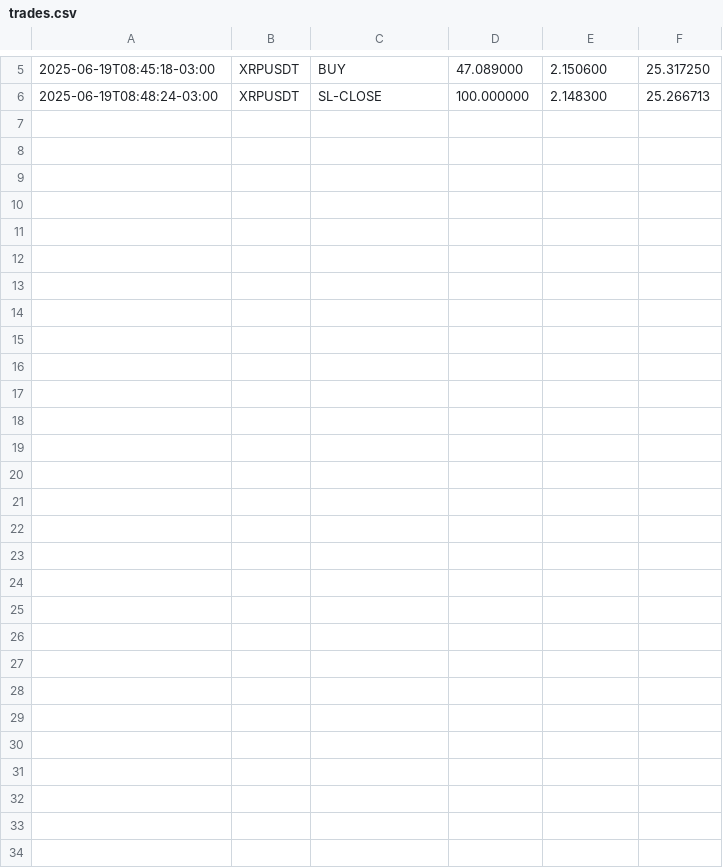
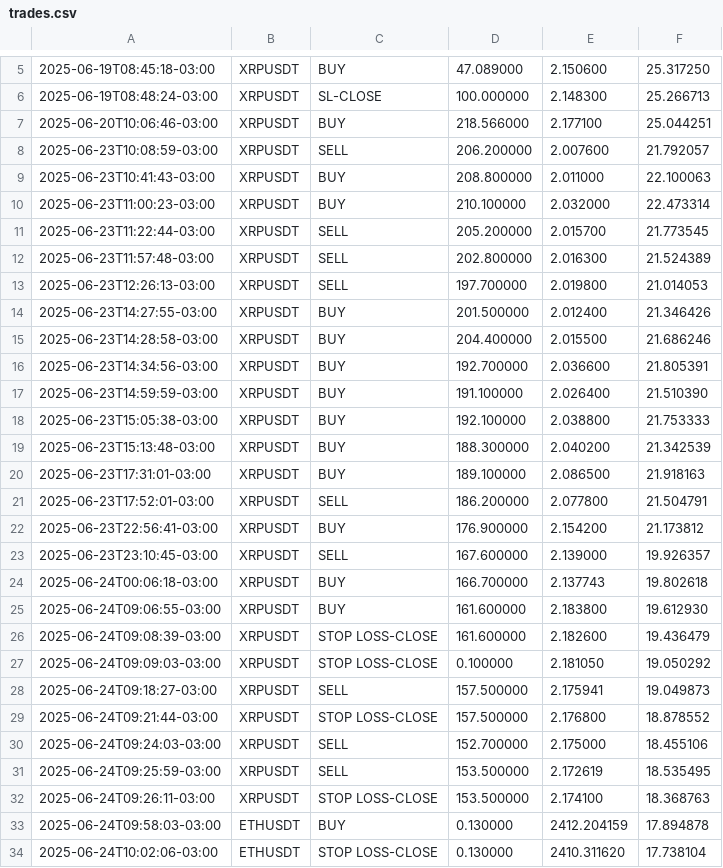
Before and after one commit to caiqueborghese/binance-bot, a CSV file: trades.csv, drawn as a sheet; only a part is shown, gaps mark what is left out.

```diff
--- a/trades.csv
+++ b/trades.csv
@@ -6 +6,29 @@
 2025-06-19T08:48:24-03:00,XRPUSDT,SL-CLOSE,100.000000,2.148300,25.266713
+2025-06-20T10:06:46-03:00,XRPUSDT,BUY,218.566000,2.177100,25.044251
+2025-06-23T10:08:59-03:00,XRPUSDT,SELL,206.200000,2.007600,21.792057
+2025-06-23T10:41:43-03:00,XRPUSDT,BUY,208.800000,2.011000,22.100063
+2025-06-23T11:00:23-03:00,XRPUSDT,BUY,210.100000,2.032000,22.473314
+2025-06-23T11:22:44-03:00,XRPUSDT,SELL,205.200000,2.015700,21.773545
+2025-06-23T11:57:48-03:00,XRPUSDT,SELL,202.800000,2.016300,21.524389
+2025-06-23T12:26:13-03:00,XRPUSDT,SELL,197.700000,2.019800,21.014053
+2025-06-23T14:27:55-03:00,XRPUSDT,BUY,201.500000,2.012400,21.346426
+2025-06-23T14:28:58-03:00,XRPUSDT,BUY,204.400000,2.015500,21.686246
+2025-06-23T14:34:56-03:00,XRPUSDT,BUY,192.700000,2.036600,21.805391
+2025-06-23T14:59:59-03:00,XRPUSDT,BUY,191.100000,2.026400,21.510390
+2025-06-23T15:05:38-03:00,XRPUSDT,BUY,192.100000,2.038800,21.753333
+2025-06-23T15:13:48-03:00,XRPUSDT,BUY,188.300000,2.040200,21.342539
+2025-06-23T17:31:01-03:00,XRPUSDT,BUY,189.100000,2.086500,21.918163
+2025-06-23T17:52:01-03:00,XRPUSDT,SELL,186.200000,2.077800,21.504791
+2025-06-23T22:56:41-03:00,XRPUSDT,BUY,176.900000,2.154200,21.173812
+2025-06-23T23:10:45-03:00,XRPUSDT,SELL,167.600000,2.139000,19.926357
+2025-06-24T00:06:18-03:00,XRPUSDT,BUY,166.700000,2.137743,19.802618
+2025-06-24T09:06:55-03:00,XRPUSDT,BUY,161.600000,2.183800,19.612930
+2025-06-24T09:08:39-03:00,XRPUSDT,STOP LOSS-CLOSE,161.600000,2.182600,19.436479
+2025-06-24T09:09:03-03:00,XRPUSDT,STOP LOSS-CLOSE,0.100000,2.181050,19.050292
+2025-06-24T09:18:27-03:00,XRPUSDT,SELL,157.500000,2.175941,19.049873
+2025-06-24T09:21:44-03:00,XRPUSDT,STOP LOSS-CLOSE,157.500000,2.176800,18.878552
+2025-06-24T09:24:03-03:00,XRPUSDT,SELL,152.700000,2.175000,18.455106
+2025-06-24T09:25:59-03:00,XRPUSDT,SELL,153.500000,2.172619,18.535495
+2025-06-24T09:26:11-03:00,XRPUSDT,STOP LOSS-CLOSE,153.500000,2.174100,18.368763
+2025-06-24T09:58:03-03:00,ETHUSDT,BUY,0.130000,2412.204159,17.894878
+2025-06-24T10:02:06-03:00,ETHUSDT,STOP LOSS-CLOSE,0.130000,2410.311620,17.738104
```
Also changed, not shown: 3 other files.
